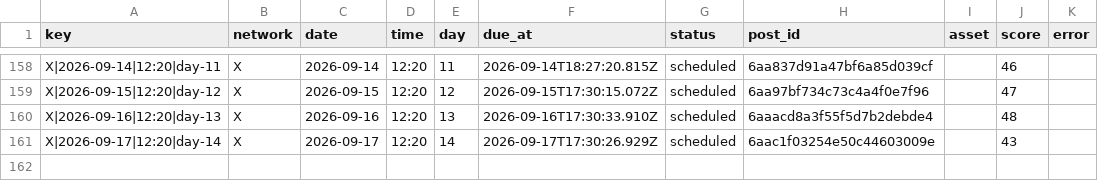
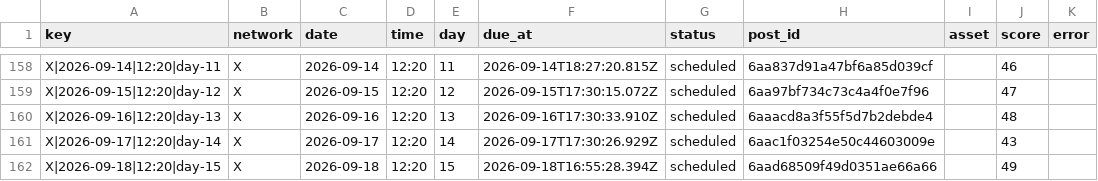
Before and after one commit to nicolass309/leadops-assets, a CSV file: automation/state/scheduled-posts.csv, drawn as a sheet; only a part is shown, gaps mark what is left out.

Commit message:
LeadOps daily publishing state

```diff
--- a/automation/state/scheduled-posts.csv
+++ b/automation/state/scheduled-posts.csv
@@ -161 +161,2 @@ key,network,date,time,day,due_at,status,post_id,asset,score,error
 "X|2026-09-17|12:20|day-14","X","2026-09-17","12:20","14","2026-09-17T17:30:26.929Z","scheduled","6aac1f03254e50c44603009e","","43",""
+"X|2026-09-18|12:20|day-15","X","2026-09-18","12:20","15","2026-09-18T16:55:28.394Z","scheduled","6aad68509f49d0351ae66a66","","49",""
```
Also changed, not shown: 4 other files.
